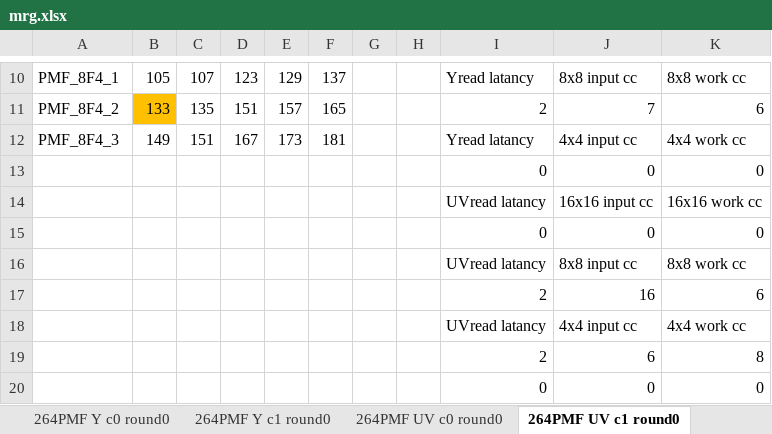
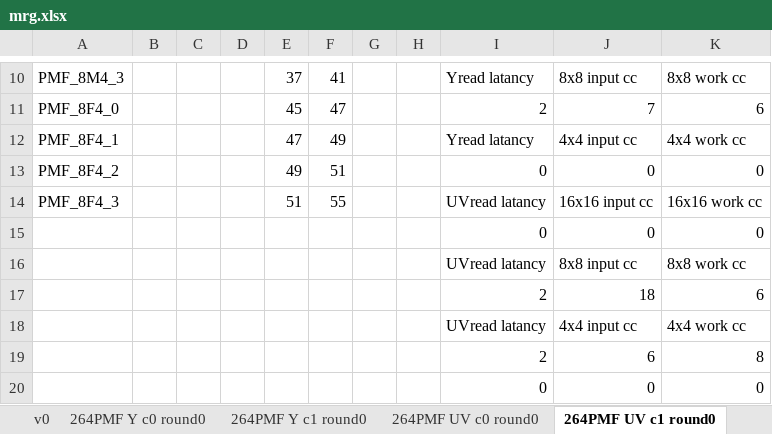
Before and after one commit to RushBTaotao/md, an Excel workbook: mrg.xlsx, sheet 264PMF UV c1 round0, drawn as a sheet; only a part is shown, gaps mark what is left out; values as stored, in another font and other column widths than the file's, no borders; the diff covers the shown part only; the diff names each change by its address in the sheet, - before the commit and + after, or states it on an @@ line.

```diff
--- a/mrg.xlsx (sheet 264PMF UV c1 round0)
+++ b/mrg.xlsx (sheet 264PMF UV c1 round0)
-A10: PMF_8F4_1
+A10: PMF_8M4_3
-B10: 105
+B10: (empty)
-C10: 107
+C10: (empty)
-D10: 123
+D10: (empty)
-E10: 129
+E10: 37
-F10: 137
+F10: 41
-A11: PMF_8F4_2
+A11: PMF_8F4_0
-B11: 133
+B11: (empty)
-B11 fill: #FFC000
+B11 fill: none
-C11: 135
+C11: (empty)
-D11: 151
+D11: (empty)
-E11: 157
+E11: 45
-F11: 165
+F11: 47
-A12: PMF_8F4_3
+A12: PMF_8F4_1
-B12: 149
+B12: (empty)
-C12: 151
+C12: (empty)
-D12: 167
+D12: (empty)
-E12: 173
+E12: 47
-F12: 181
+F12: 49
-A13: (empty)
+A13: PMF_8F4_2
-E13: (empty)
+E13: 49
-F13: (empty)
+F13: 51
-A14: (empty)
+A14: PMF_8F4_3
-E14: (empty)
+E14: 51
-F14: (empty)
+F14: 55
-J17: 16
+J17: 18
```
Also changed, not shown: 1 added row, 1 removed row, 23 edited cells and cell formats elsewhere in this sheet, sheet 264PMF Y c1 round0, sheet PMF UV c0 round0, sheet v0, sheet PMF UV c1 round1-3, sheet 264PMF UV c0 round0, sheet 264PMF Y c0 round0, other sheet tabs, formulas that keep their value, 21 other files.
